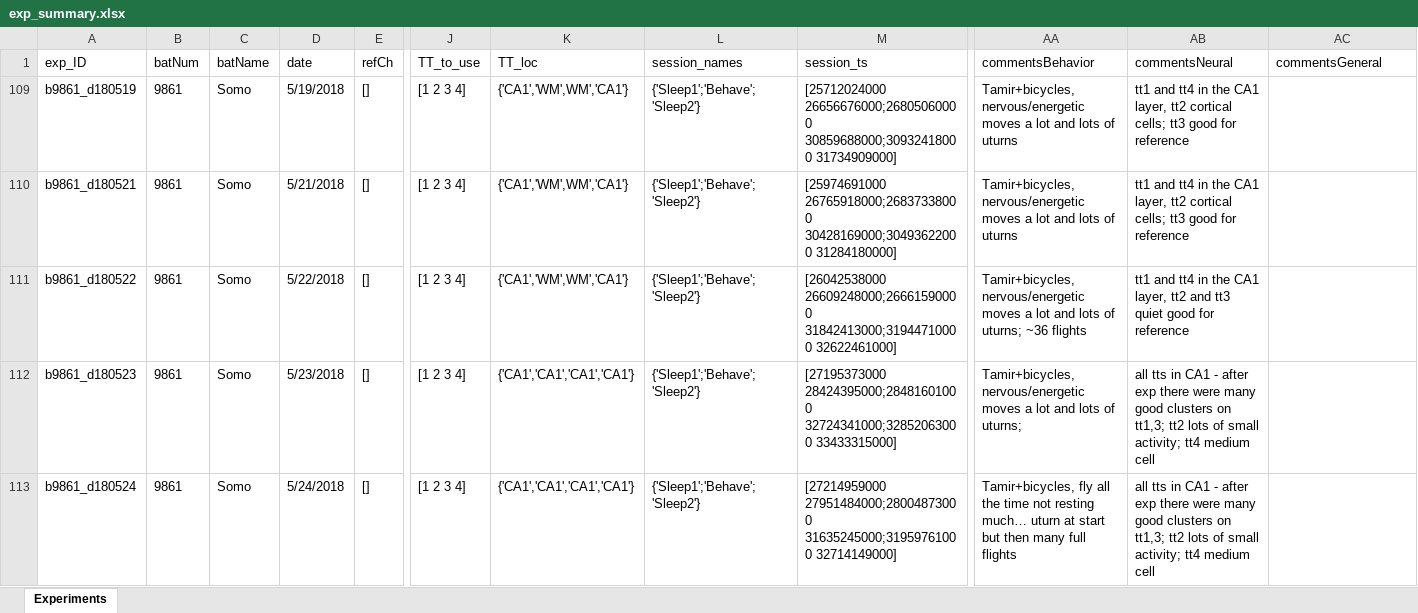
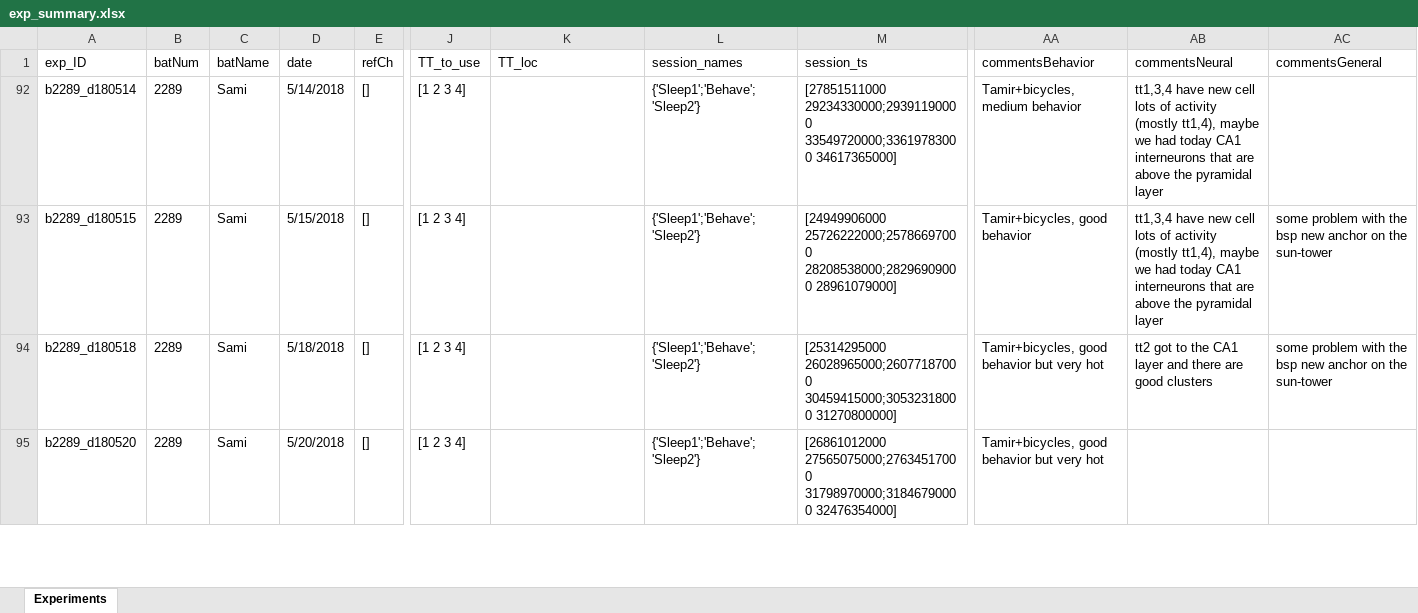
Before and after one commit to TamirEliav/LargeScale, an Excel workbook: inclusion_lists/exp_summary.xlsx, sheet Experiments, drawn as a sheet; only a part is shown, gaps mark what is left out; values as stored, in another font and other column widths than the file's, no borders; conditional formats not drawn; removed rows and columns are numbered as before the commit, all else as after; rows hold the shown columns only; the diff covers the shown part only; the diff names each change by its address in the sheet, - before the commit and + after, or states it on an @@ line.

```diff
--- a/inclusion_lists/exp_summary.xlsx (sheet Experiments)
+++ b/inclusion_lists/exp_summary.xlsx (sheet Experiments)
-A92 (exp_ID): b9861_d180519
+A92 (exp_ID): b2289_d180514
-B92 (batNum): 9861
+B92 (batNum): 2289
-C92 (batName): Somo
+C92 (batName): Sami
-D92 (date): 5/19/2018
+D92 (date): 5/14/2018
-K92 (TT_loc): {'CA1','WM',WM','CA1'}
+K92 (TT_loc): (empty)
-M92 (session_ts): [25712024000 26656676000;26805060000 30859688000;30932418000 31734909000]
+M92 (session_ts): [27851511000 29234330000;29391190000 33549720000;33619783000 34617365000]
-AA92 (commentsBehavior): Tamir+bicycles, nervous/energetic moves a lot and lots of uturns
+AA92 (commentsBehavior): Tamir+bicycles, medium behavior
-AB92 (commentsNeural): tt1 and tt4 in the CA1 layer, tt2 cortical cells; tt3 good for reference
+AB92 (commentsNeural): tt1,3,4 have new cell lots of activity (mostly tt1,4), maybe we had today CA1 interneurons that are above the pyramidal layer
@@ row 110 hidden: b9861_d180521 | 9861 | Somo | 5/21/2018 | [] | [1 2 3 4] | {'CA1','WM',WM','CA1'} | {'Sleep1';'Behave';'Sleep2'} | [25974691000 26765918000;26837338000 30428169000;30493622000 31284180000] | Tamir+bicycles, nervous/energetic moves a lot and lots of uturns | tt1 and tt4 in the CA1 layer, tt2 cortical cells; tt3 good for reference @@
-A93 (exp_ID): b9861_d180522
+A93 (exp_ID): b2289_d180515
-B93:B95 (batNum): 9861
+B93:B95 (batNum): 2289
-C93:C95 (batName): Somo
+C93:C95 (batName): Sami
-D93 (date): 5/22/2018
+D93 (date): 5/15/2018
-K93 (TT_loc): {'CA1','WM',WM','CA1'}
+K93 (TT_loc): (empty)
-M93 (session_ts): [26042538000 26609248000;26661590000 31842413000;31944710000 32622461000]
+M93 (session_ts): [24949906000 25726222000;25786697000 28208538000;28296909000 28961079000]
-AA93 (commentsBehavior): Tamir+bicycles, nervous/energetic moves a lot and lots of uturns; ~36 flights
+AA93 (commentsBehavior): Tamir+bicycles, good behavior
-AB93 (commentsNeural): tt1 and tt4 in the CA1 layer, tt2 and tt3 quiet good for reference
+AB93 (commentsNeural): tt1,3,4 have new cell lots of activity (mostly tt1,4), maybe we had today CA1 interneurons that are above the pyramidal layer
-AC93:AC94 (commentsGeneral): (empty)
+AC93:AC94 (commentsGeneral): some problem with the bsp new anchor on the sun-tower
-A94 (exp_ID): b9861_d180523
+A94 (exp_ID): b2289_d180518
-D94 (date): 5/23/2018
+D94 (date): 5/18/2018
-K94:K95 (TT_loc): {'CA1','CA1','CA1','CA1'}
+K94:K95 (TT_loc): (empty)
-M94 (session_ts): [27195373000 28424395000;28481601000 32724341000;32852063000 33433315000]
+M94 (session_ts): [25314295000 26028965000;26077187000 30459415000;30532318000 31270800000]
-AA94 (commentsBehavior): Tamir+bicycles, nervous/energetic moves a lot and lots of uturns;
+AA94 (commentsBehavior): Tamir+bicycles, good behavior but very hot
-AB94 (commentsNeural): all tts in CA1 - after exp there were many good clusters on tt1,3; tt2 lots of small activity; tt4 medium cell
+AB94 (commentsNeural): tt2 got to the CA1 layer and there are good clusters
-A95 (exp_ID): b9861_d180524
+A95 (exp_ID): b2289_d180520
-D95 (date): 5/24/2018
+D95 (date): 5/20/2018
-M95 (session_ts): [27214959000 27951484000;28004873000 31635245000;31959761000 32714149000]
+M95 (session_ts): [26861012000 27565075000;27634517000 31798970000;31846790000 32476354000]
-AA95 (commentsBehavior): Tamir+bicycles, fly all the time not resting much… uturn at start but then many full flights
+AA95 (commentsBehavior): Tamir+bicycles, good behavior but very hot
-AB95 (commentsNeural): all tts in CA1 - after exp there were many good clusters on tt1,3; tt2 lots of small activity; tt4 medium cell
+AB95 (commentsNeural): (empty)
```
Also changed, not shown: 34 hidden or unhidden rows and 112 edited cells elsewhere in this sheet, hidden cells, inclusion_lists/cells_summary.xlsx, inclusion_lists/sorting_summary.xlsx.
